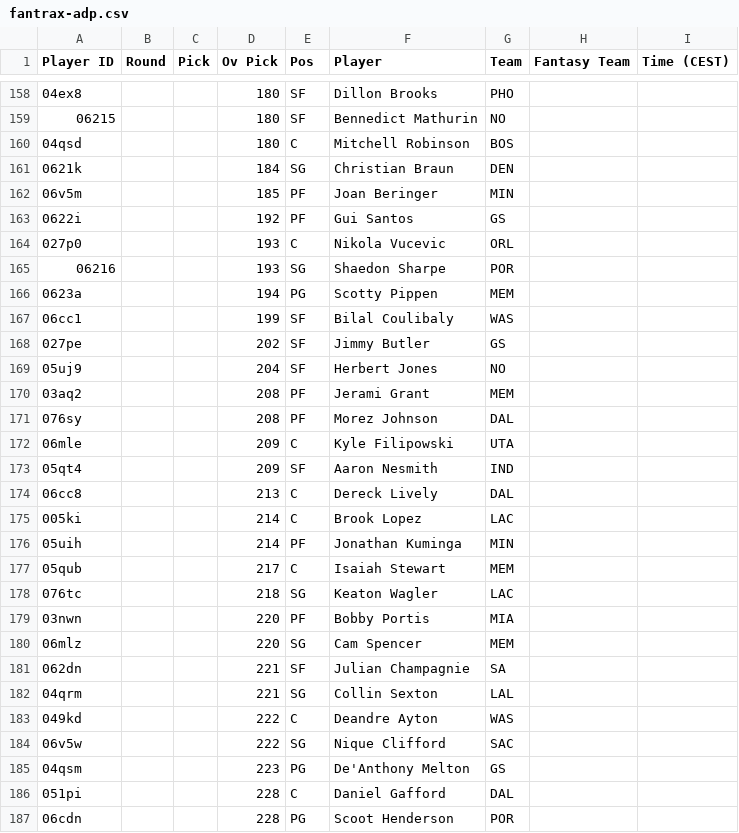
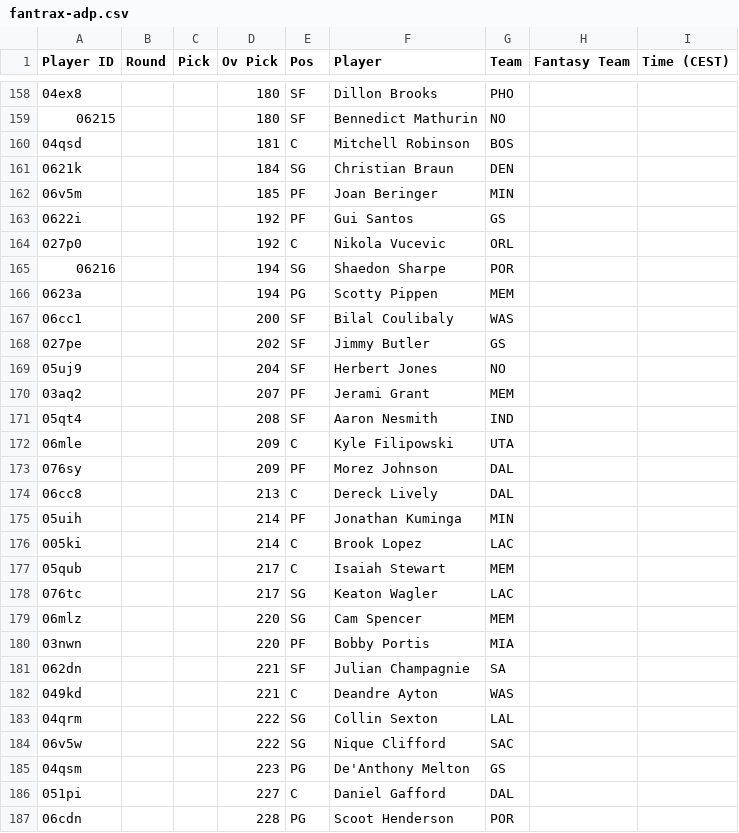
Before and after one commit to Pizzaratops/MFHFBs-NBA-Projections, a CSV file: data/fantrax-adp.csv, drawn as a sheet; only a part is shown, gaps mark what is left out; the diff covers the shown part only.

```diff
--- a/data/fantrax-adp.csv
+++ b/data/fantrax-adp.csv
@@ -159,3 +159,3 @@
 "06215","","","180","SF","Bennedict Mathurin","NO","",""
-"04qsd","","","180","C","Mitchell Robinson","BOS","",""
+"04qsd","","","181","C","Mitchell Robinson","BOS","",""
 "0621k","","","184","SG","Christian Braun","DEN","",""
@@ -163,25 +163,25 @@
 "0622i","","","192","PF","Gui Santos","GS","",""
-"027p0","","","193","C","Nikola Vucevic","ORL","",""
-"06216","","","193","SG","Shaedon Sharpe","POR","",""
+"027p0","","","192","C","Nikola Vucevic","ORL","",""
+"06216","","","194","SG","Shaedon Sharpe","POR","",""
 "0623a","","","194","PG","Scotty Pippen","MEM","",""
-"06cc1","","","199","SF","Bilal Coulibaly","WAS","",""
+"06cc1","","","200","SF","Bilal Coulibaly","WAS","",""
 "027pe","","","202","SF","Jimmy Butler","GS","",""
 "05uj9","","","204","SF","Herbert Jones","NO","",""
-"03aq2","","","208","PF","Jerami Grant","MEM","",""
-"076sy","","","208","PF","Morez Johnson","DAL","",""
+"03aq2","","","207","PF","Jerami Grant","MEM","",""
+"05qt4","","","208","SF","Aaron Nesmith","IND","",""
 "06mle","","","209","C","Kyle Filipowski","UTA","",""
-"05qt4","","","209","SF","Aaron Nesmith","IND","",""
+"076sy","","","209","PF","Morez Johnson","DAL","",""
 "06cc8","","","213","C","Dereck Lively","DAL","",""
+"05uih","","","214","PF","Jonathan Kuminga","MIN","",""
 "005ki","","","214","C","Brook Lopez","LAC","",""
-"05uih","","","214","PF","Jonathan Kuminga","MIN","",""
 "05qub","","","217","C","Isaiah Stewart","MEM","",""
-"076tc","","","218","SG","Keaton Wagler","LAC","",""
+"076tc","","","217","SG","Keaton Wagler","LAC","",""
+"06mlz","","","220","SG","Cam Spencer","MEM","",""
 "03nwn","","","220","PF","Bobby Portis","MIA","",""
-"06mlz","","","220","SG","Cam Spencer","MEM","",""
 "062dn","","","221","SF","Julian Champagnie","SA","",""
-"04qrm","","","221","SG","Collin Sexton","LAL","",""
-"049kd","","","222","C","Deandre Ayton","WAS","",""
+"049kd","","","221","C","Deandre Ayton","WAS","",""
+"04qrm","","","222","SG","Collin Sexton","LAL","",""
 "06v5w","","","222","SG","Nique Clifford","SAC","",""
 "04qsm","","","223","PG","De'Anthony Melton","GS","",""
-"051pi","","","228","C","Daniel Gafford","DAL","",""
+"051pi","","","227","C","Daniel Gafford","DAL","",""
 "06cdn","","","228","PG","Scoot Henderson","POR","",""
```
Also changed, not shown: 5 added rows, 5 removed rows, 15 moved rows and 21 edited cells elsewhere in this file, 1 other file.
